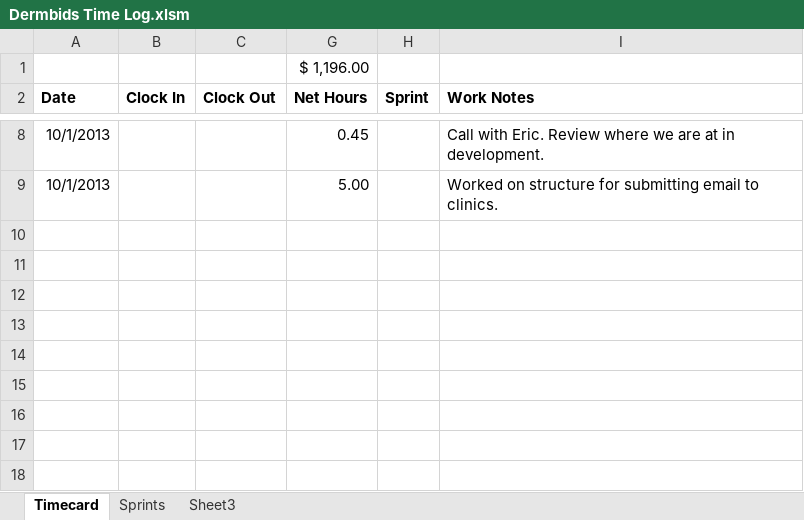
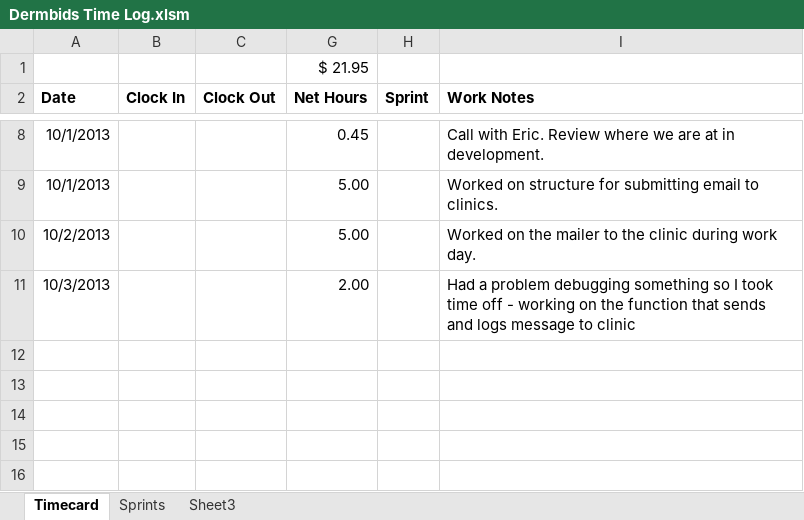
Before and after one commit to wakproductions/dermbids, an Excel workbook: doc/Dermbids Time Log.xlsm, sheet Timecard, drawn as a sheet; only a part is shown, gaps mark what is left out; the shorter side is filled out with more unchanged rows; values as stored, in another font and other column widths than the file's, no borders; the diff names each change by its address in the sheet, - before the commit and + after, or states it on an @@ line.

Commit message:
Made functionality to create new ClinicQuoteRequest

```diff
--- a/doc/Dermbids Time Log.xlsm (sheet Timecard)
+++ b/doc/Dermbids Time Log.xlsm (sheet Timecard)
-G1 (Net Hours): $ 1,196.00
+G1 (Net Hours): $ 21.95
-row 10: (empty)
+row 10: 10/2/2013 |  |  | 5.00 |  | Worked on the mailer to the clinic during work day.
-row 11: (empty)
+row 11: 10/3/2013 |  |  | 2.00 |  | Had a problem debugging something so I took time off - working on the function that sends and logs message to clinic
```
Also changed, not shown: hidden cells, 36 other files.
